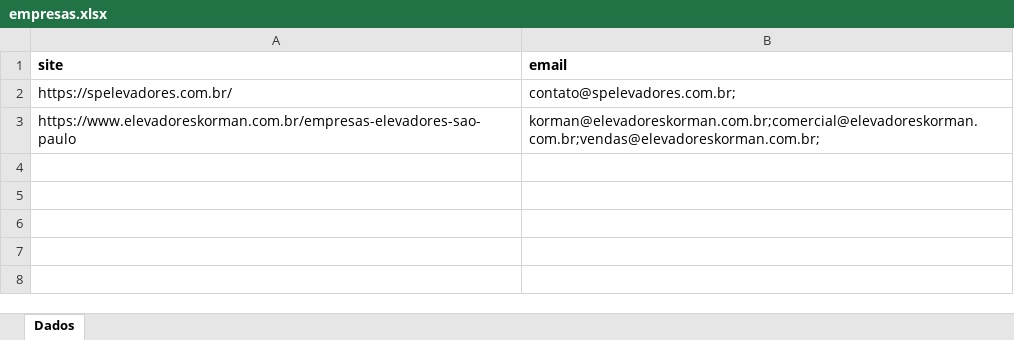
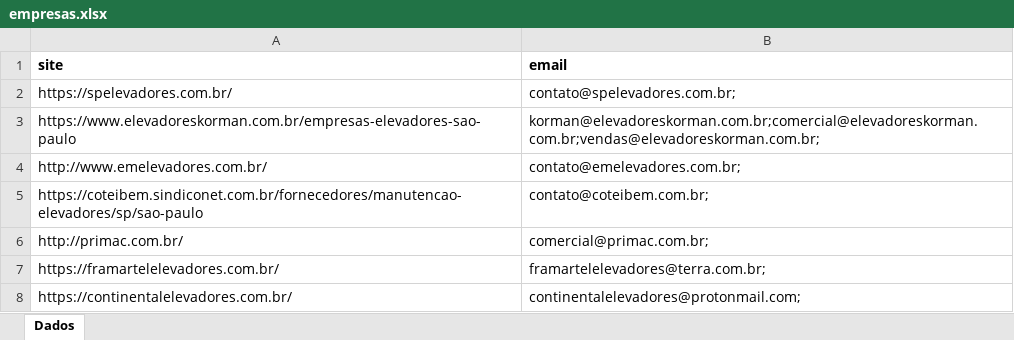
Before and after one commit to rafael-rodrigues-dsv/component-search-app, an Excel workbook: output/empresas.xlsx, sheet Dados, drawn as a sheet; values as stored, in another font and other column widths than the file's, no borders; the diff names each change by its address in the sheet, - before the commit and + after, or states it on an @@ line.

```diff
--- a/output/empresas.xlsx (sheet Dados)
+++ b/output/empresas.xlsx (sheet Dados)
+row 4: http://www.emelevadores.com.br/ | contato@emelevadores.com.br;
+row 5: https://coteibem.sindiconet.com.br/fornecedores/manutencao-elevadores/sp/sao-paulo | contato@coteibem.com.br;
+row 6: http://primac.com.br/ | comercial@primac.com.br;
+row 7: https://framartelelevadores.com.br/ | framartelelevadores@terra.com.br;
+row 8: https://continentalelevadores.com.br/ | continentalelevadores@protonmail.com;
```
Also changed, not shown: 2 other files.
